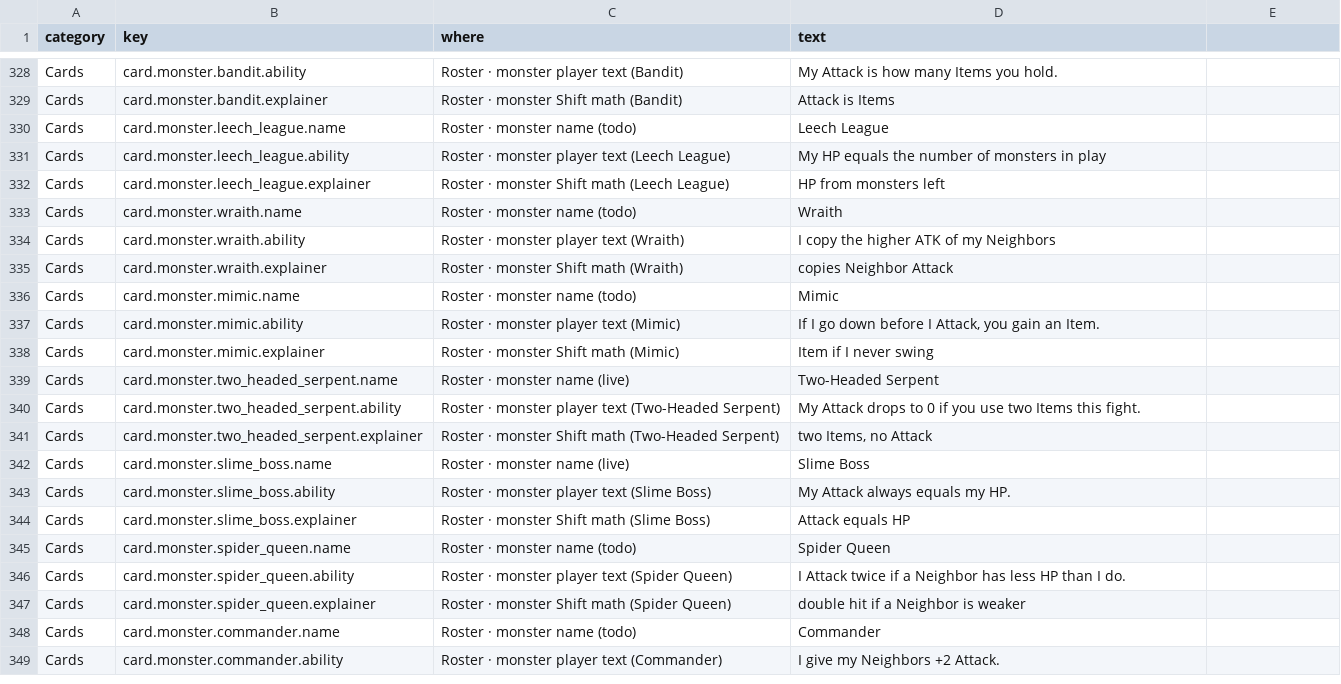
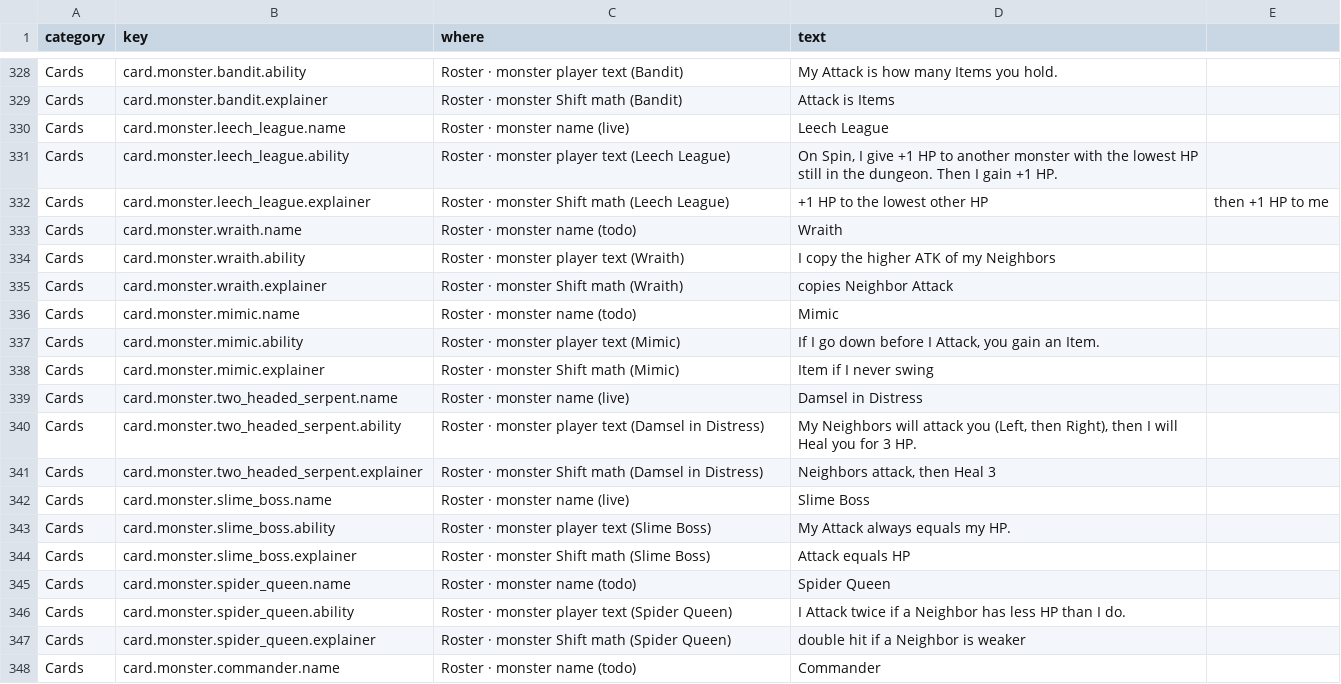
Before and after one commit to Nathan-Elequin/swipe, a CSV file: data/player-copy.csv, drawn as a sheet; only a part is shown, gaps mark what is left out; the shorter side is filled out with more unchanged rows.

```diff
--- a/data/player-copy.csv
+++ b/data/player-copy.csv
@@ -475,5 +475,5 @@ Cards,card.monster.bandit.ability,Roster · monster player text (Bandit),My Atta
 Cards,card.monster.bandit.explainer,Roster · monster Shift math (Bandit),Attack is Items
-Cards,card.monster.leech_league.name,Roster · monster name (todo),Leech League
-Cards,card.monster.leech_league.ability,Roster · monster player text (Leech League),My HP equals the number of monsters in play
-Cards,card.monster.leech_league.explainer,Roster · monster Shift math (Leech League),HP from monsters left
+Cards,card.monster.leech_league.name,Roster · monster name (live),Leech League
+Cards,card.monster.leech_league.ability,Roster · monster player text (Leech League),"On Spin, I give +1 HP to another monster with the lowest HP still in the dungeon. Then I gain +1 HP."
+Cards,card.monster.leech_league.explainer,Roster · monster Shift math (Leech League),+1 HP to the lowest other HP, then +1 HP to me
 Cards,card.monster.wraith.name,Roster · monster name (todo),Wraith
@@ -484,5 +484,5 @@ Cards,card.monster.mimic.ability,Roster · monster player text (Mimic),"If I go
 Cards,card.monster.mimic.explainer,Roster · monster Shift math (Mimic),Item if I never swing
-Cards,card.monster.two_headed_serpent.name,Roster · monster name (live),Two-Headed Serpent
-Cards,card.monster.two_headed_serpent.ability,Roster · monster player text (Two-Headed Serpent),My Attack drops to 0 if you use two Items this fight.
-Cards,card.monster.two_headed_serpent.explainer,Roster · monster Shift math (Two-Headed Serpent),"two Items, no Attack"
+Cards,card.monster.two_headed_serpent.name,Roster · monster name (live),Damsel in Distress
+Cards,card.monster.two_headed_serpent.ability,Roster · monster player text (Damsel in Distress),"My Neighbors will attack you (Left, then Right), then I will Heal you for 3 HP."
+Cards,card.monster.two_headed_serpent.explainer,Roster · monster Shift math (Damsel in Distress),"Neighbors attack, then Heal 3"
 Cards,card.monster.slime_boss.name,Roster · monster name (live),Slime Boss
```
Also changed, not shown: 37 other files.
